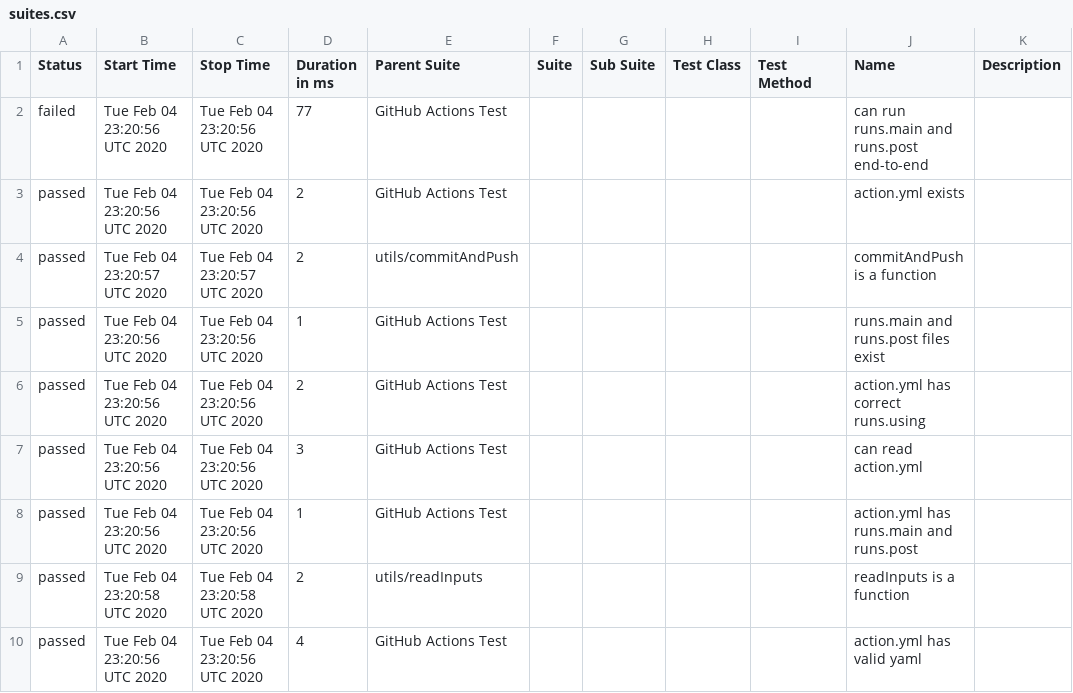
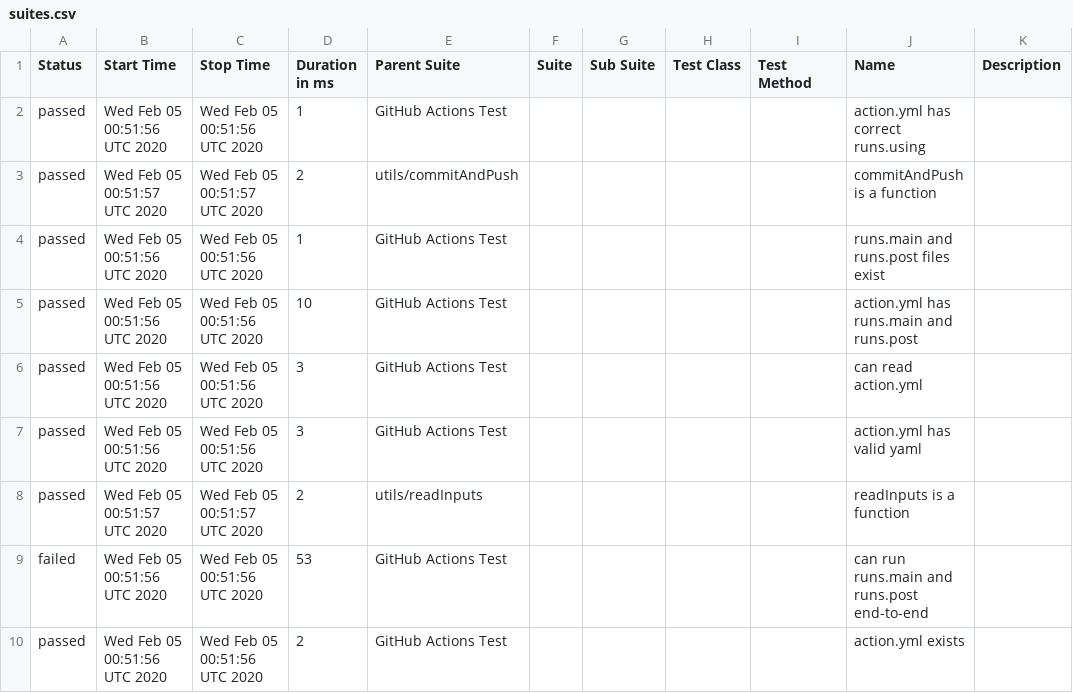
Before and after one commit to cinderblock/github-action-working-directory, a CSV file: allure-report/data/suites.csv, drawn as a sheet.

```diff
--- a/allure-report/data/suites.csv
+++ b/allure-report/data/suites.csv
@@ -1,10 +1,10 @@
 "Status","Start Time","Stop Time","Duration in ms","Parent Suite","Suite","Sub Suite","Test Class","Test Method","Name","Description"
-"failed","Tue Feb 04 23:20:56 UTC 2020","Tue Feb 04 23:20:56 UTC 2020","77","GitHub Actions Test","","","","","can run runs.main and runs.post end-to-end",""
-"passed","Tue Feb 04 23:20:56 UTC 2020","Tue Feb 04 23:20:56 UTC 2020","2","GitHub Actions Test","","","","","action.yml exists",""
-"passed","Tue Feb 04 23:20:57 UTC 2020","Tue Feb 04 23:20:57 UTC 2020","2","utils/commitAndPush","","","","","commitAndPush is a function",""
-"passed","Tue Feb 04 23:20:56 UTC 2020","Tue Feb 04 23:20:56 UTC 2020","1","GitHub Actions Test","","","","","runs.main and runs.post files exist",""
-"passed","Tue Feb 04 23:20:56 UTC 2020","Tue Feb 04 23:20:56 UTC 2020","2","GitHub Actions Test","","","","","action.yml has correct runs.using",""
-"passed","Tue Feb 04 23:20:56 UTC 2020","Tue Feb 04 23:20:56 UTC 2020","3","GitHub Actions Test","","","","","can read action.yml",""
-"passed","Tue Feb 04 23:20:56 UTC 2020","Tue Feb 04 23:20:56 UTC 2020","1","GitHub Actions Test","","","","","action.yml has runs.main and runs.post",""
-"passed","Tue Feb 04 23:20:58 UTC 2020","Tue Feb 04 23:20:58 UTC 2020","2","utils/readInputs","","","","","readInputs is a function",""
-"passed","Tue Feb 04 23:20:56 UTC 2020","Tue Feb 04 23:20:56 UTC 2020","4","GitHub Actions Test","","","","","action.yml has valid yaml",""
+"passed","Wed Feb 05 00:51:56 UTC 2020","Wed Feb 05 00:51:56 UTC 2020","1","GitHub Actions Test","","","","","action.yml has correct runs.using",""
+"passed","Wed Feb 05 00:51:57 UTC 2020","Wed Feb 05 00:51:57 UTC 2020","2","utils/commitAndPush","","","","","commitAndPush is a function",""
+"passed","Wed Feb 05 00:51:56 UTC 2020","Wed Feb 05 00:51:56 UTC 2020","1","GitHub Actions Test","","","","","runs.main and runs.post files exist",""
+"passed","Wed Feb 05 00:51:56 UTC 2020","Wed Feb 05 00:51:56 UTC 2020","10","GitHub Actions Test","","","","","action.yml has runs.main and runs.post",""
+"passed","Wed Feb 05 00:51:56 UTC 2020","Wed Feb 05 00:51:56 UTC 2020","3","GitHub Actions Test","","","","","can read action.yml",""
+"passed","Wed Feb 05 00:51:56 UTC 2020","Wed Feb 05 00:51:56 UTC 2020","3","GitHub Actions Test","","","","","action.yml has valid yaml",""
+"passed","Wed Feb 05 00:51:57 UTC 2020","Wed Feb 05 00:51:57 UTC 2020","2","utils/readInputs","","","","","readInputs is a function",""
+"failed","Wed Feb 05 00:51:56 UTC 2020","Wed Feb 05 00:51:56 UTC 2020","53","GitHub Actions Test","","","","","can run runs.main and runs.post end-to-end",""
+"passed","Wed Feb 05 00:51:56 UTC 2020","Wed Feb 05 00:51:56 UTC 2020","2","GitHub Actions Test","","","","","action.yml exists",""
```
Also changed, not shown: 59 other files.
